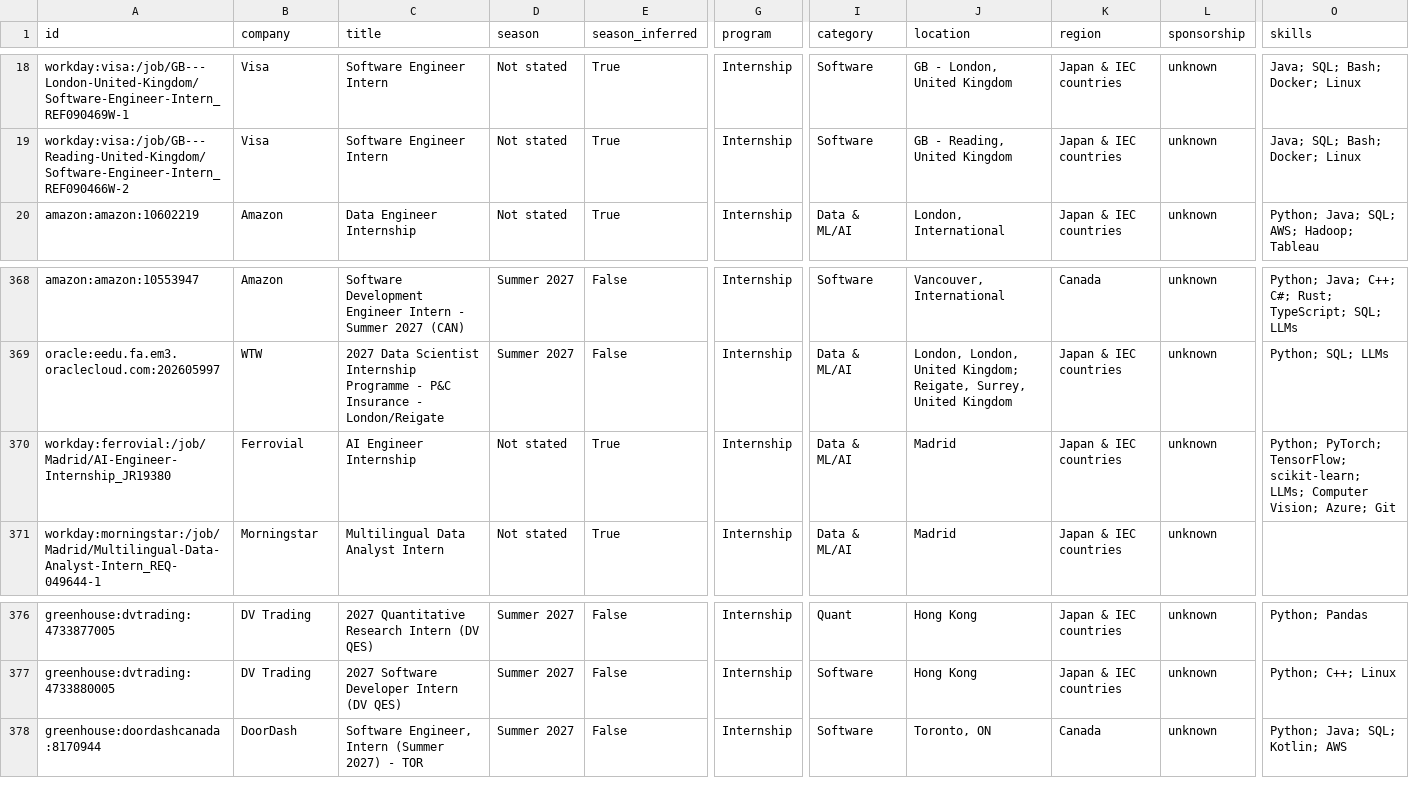
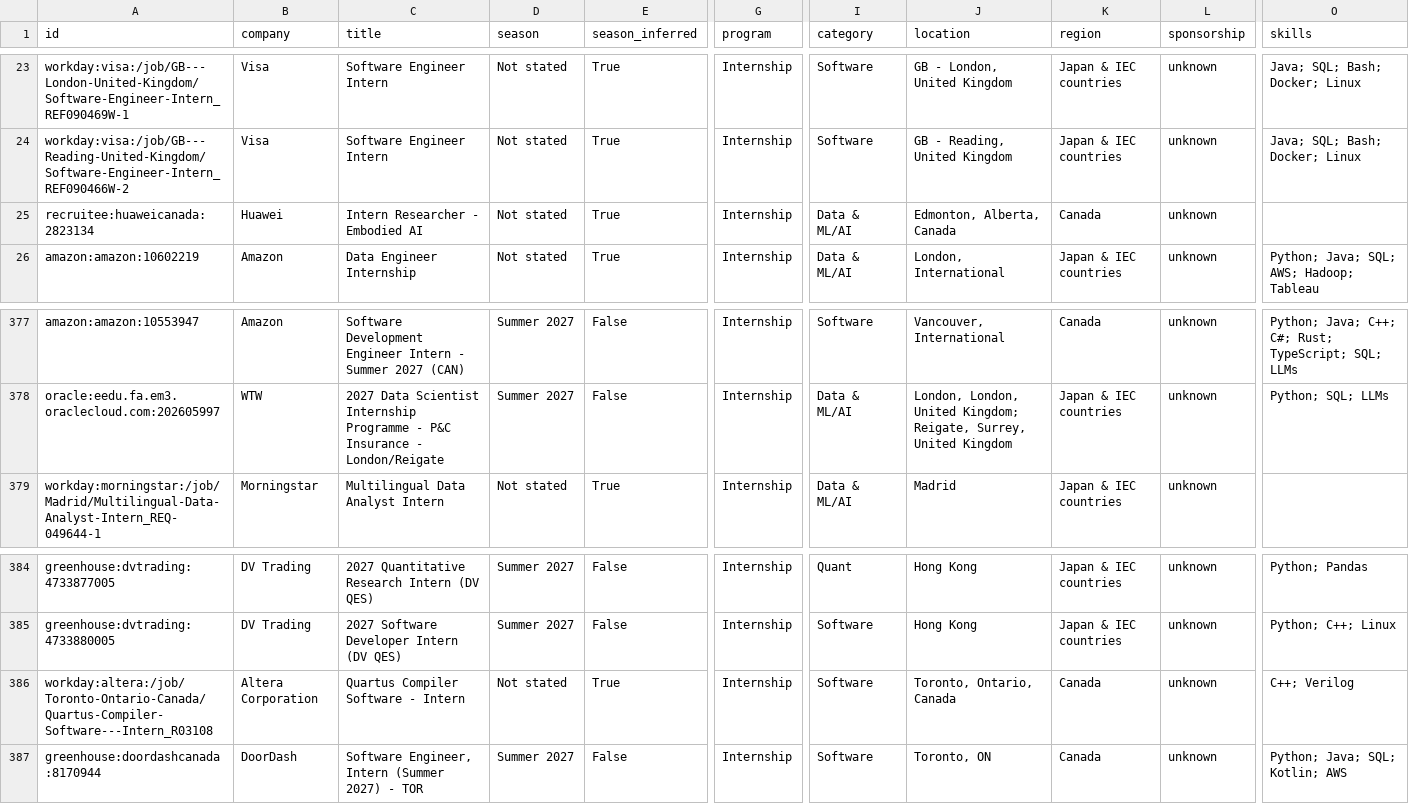
Before and after one commit to parkerhayashi/Automated-List-Of-Summer-2027-and-Fall-2026-Tech-Internships, a CSV file: data/internships.csv, drawn as a sheet; only a part is shown, gaps mark what is left out; removed rows and columns are numbered as before the commit, all else as after; rows hold the shown columns only; the diff covers the shown part only; the diff names each change by its address in the sheet, - before the commit and + after, or states it on an @@ line.

```diff
--- a/data/internships.csv
+++ b/data/internships.csv
+row 25: recruitee:huaweicanada:2823134 | Huawei | Intern Researcher - Embodied AI | Not stated | True | Internship | Data & ML/AI | Edmonton, Alberta, Canada | Canada | unknown
-row 370: workday:ferrovial:/job/Madrid/AI-Engineer-Internship_JR19380 | Ferrovial | AI Engineer Internship | Not stated | True | Internship | Data & ML/AI | Madrid | Japan & IEC countries | unknown | Python; PyTorch; TensorFlow; scikit-learn; LLMs; Computer Vision; Azure; Git
+row 386: workday:altera:/job/Toronto-Ontario-Canada/Quartus-Compiler-Software---Intern_R03108 | Altera Corporation | Quartus Compiler Software - Intern | Not stated | True | Internship | Software | Toronto, Ontario, Canada | Canada | unknown | C++; Verilog
```
Also changed, not shown: 9 added rows elsewhere in this file, docs/internships.csv, 15 other files.
